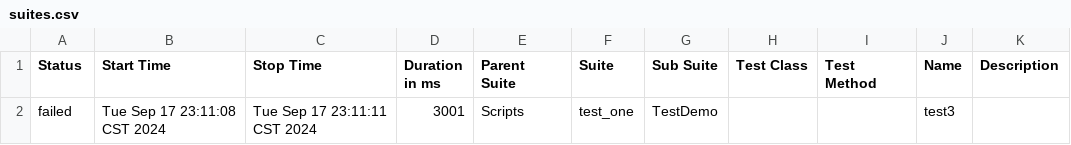
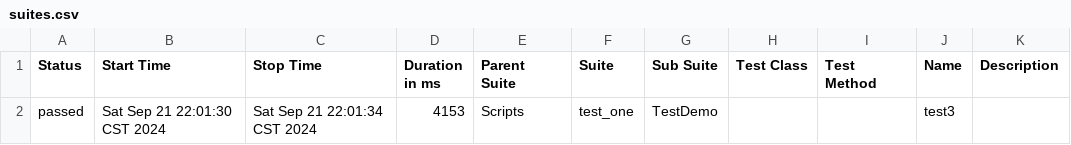
Before and after one commit to akyaaaaa/pythonProject, a CSV file: allure-report/data/suites.csv, drawn as a sheet.

```diff
--- a/allure-report/data/suites.csv
+++ b/allure-report/data/suites.csv
@@ -1,2 +1,2 @@
 "Status","Start Time","Stop Time","Duration in ms","Parent Suite","Suite","Sub Suite","Test Class","Test Method","Name","Description"
-"failed","Tue Sep 17 23:11:08 CST 2024","Tue Sep 17 23:11:11 CST 2024","3001","Scripts","test_one","TestDemo","","","test3",""
+"passed","Sat Sep 21 22:01:30 CST 2024","Sat Sep 21 22:01:34 CST 2024","4153","Scripts","test_one","TestDemo","","","test3",""
```
Also changed, not shown: 35 other files.
